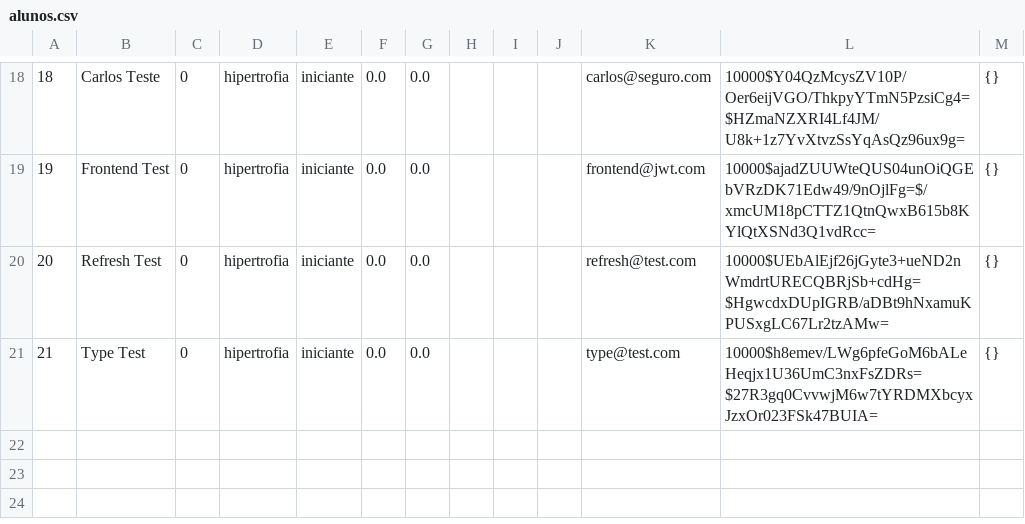
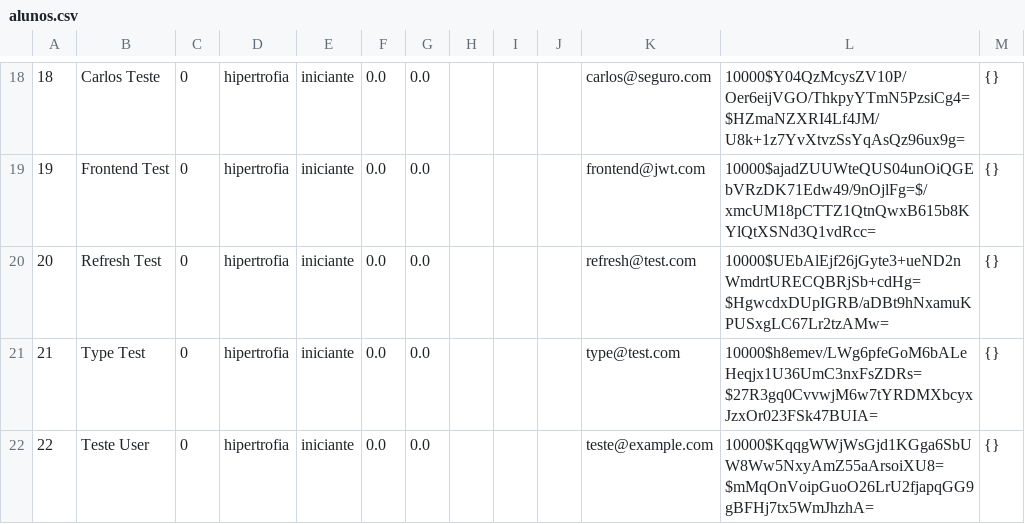
Before and after one commit to cleudsonx/App-1.0, a CSV file: app-trainer-java-web/app-trainer-java-web/data/alunos.csv, drawn as a sheet; only a part is shown, gaps mark what is left out.

Commit message:
Fase 2 completa: Integração testada + Scripts PostgreSQL
 Correções de compilação:
- WebServer.java: Lambda variables finality (array holder pattern)
- DataStorageSQL.java: StringBuilder fix + ConnectionPool constructor

 Testes validados (6/6 - 100%):
- Senha forte válida (201 Created)
- Senhas fracas rejeitadas (400 Bad Request)
- Login funcional (200 OK)
- Logs estruturados gerados

 Novos recursos:
- Scripts automáticos PostgreSQL (local/Docker/portable)
- Relatório completo FASE2_TESTES_VALIDACAO.md
- Backward compatibility mantida (CSV storage)

 Componentes integrados:
- InputValidator (validação forte de senha)
- AppLogger (logging async com rotação)
- ErrorHandler (respostas padronizadas)
- ConnectionPool (thread-safe)

Sistema 100% funcional e pronto para PostgreSQL.

```diff
--- a/app-trainer-java-web/app-trainer-java-web/data/alunos.csv
+++ b/app-trainer-java-web/app-trainer-java-web/data/alunos.csv
@@ -21 +21,2 @@
 21;Type Test;0;hipertrofia;iniciante;0.0;0.0;;;;type@test.com;10000$h8emev/LWg6pfeGoM6bALeHeqjx1U36UmC3nxFsZDRs=$27R3gq0CvvwjM6w7tYRDMXbcyxJzxOr023FSk47BUIA=;{}
+22;Teste User;0;hipertrofia;iniciante;0.0;0.0;;;;teste@example.com;10000$KqqgWWjWsGjd1KGga6SbUW8Ww5NxyAmZ55aArsoiXU8=$mMqOnVoipGuoO26LrU2fjapqGG9gBFHj7tx5WmJhzhA=;{}
```
Also changed, not shown: 6 other files.
